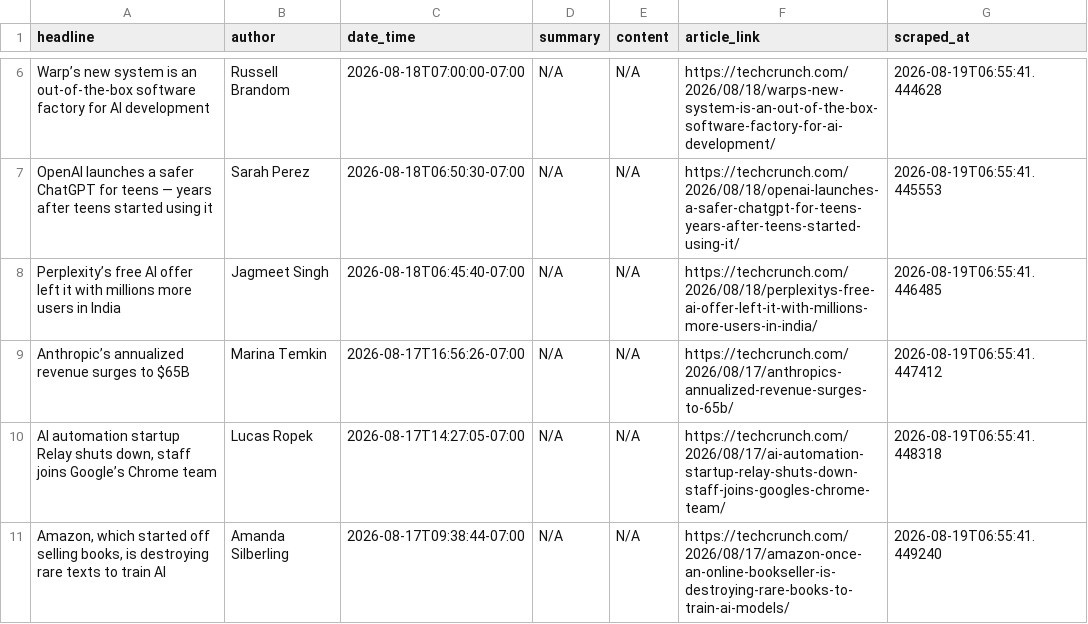
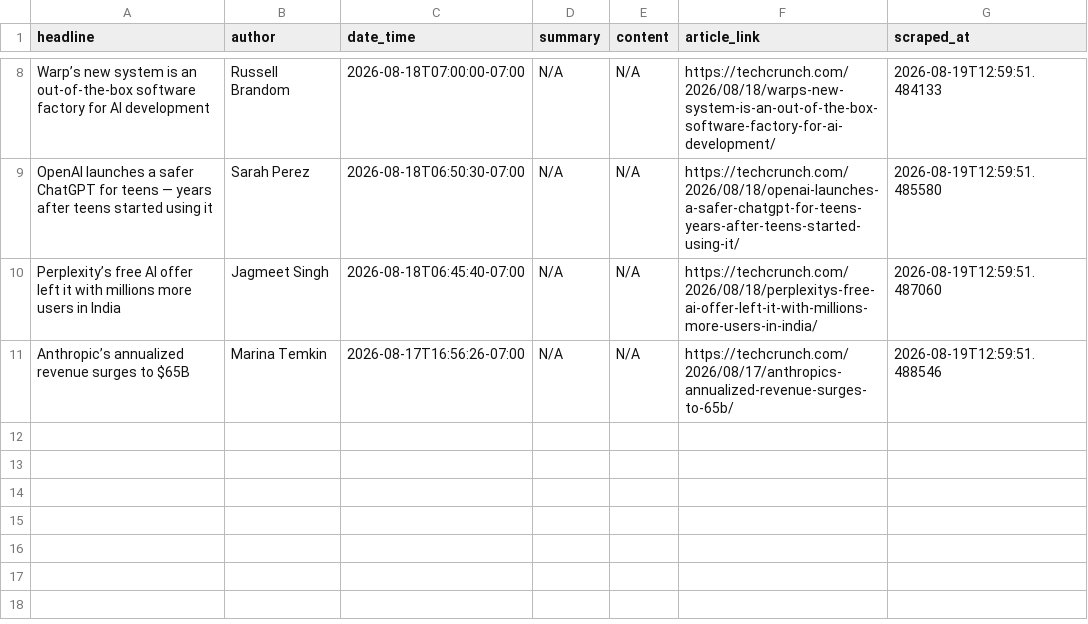
Before and after one commit to rexxgit/webscarpingportfolio, a CSV file: output/news_articles.csv, drawn as a sheet; only a part is shown, gaps mark what is left out; removed rows and columns are numbered as before the commit, all else as after; the diff covers the shown part only; the diff names each change by its address in the sheet, - before the commit and + after, or states it on an @@ line.

```diff
--- a/output/news_articles.csv
+++ b/output/news_articles.csv
-G8 (scraped_at): 2026-08-19T06:55:41.444628
+G8 (scraped_at): 2026-08-19T12:59:51.484133
-G9 (scraped_at): 2026-08-19T06:55:41.445553
+G9 (scraped_at): 2026-08-19T12:59:51.485580
-G10 (scraped_at): 2026-08-19T06:55:41.446485
+G10 (scraped_at): 2026-08-19T12:59:51.487060
-G11 (scraped_at): 2026-08-19T06:55:41.447412
+G11 (scraped_at): 2026-08-19T12:59:51.488546
-row 10: AI automation startup Relay shuts down, staff joins Google’s Chrome team | Lucas Ropek | 2026-08-17T14:27:05-07:00 | N/A | N/A | https://techcrunch.com/2026/08/17/ai-automation-startup-relay-shuts-down-staff-joins-googles-chrome-team/ | 2026-08-19T06:55:41.448318
-row 11: Amazon, which started off selling books, is destroying rare texts to train AI | Amanda Silberling | 2026-08-17T09:38:44-07:00 | N/A | N/A | https://techcrunch.com/2026/08/17/amazon-once-an-online-bookseller-is-destroying-rare-books-to-train-ai-models/ | 2026-08-19T06:55:41.449240
```
Also changed, not shown: 2 added rows and 6 edited cells elsewhere in this file, 1 other file.
